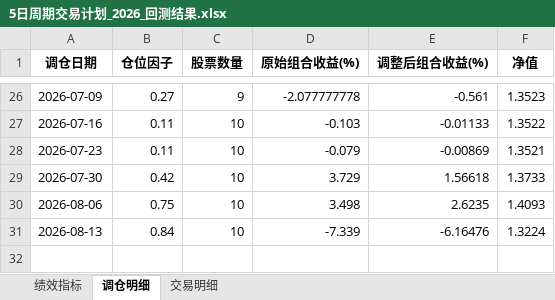
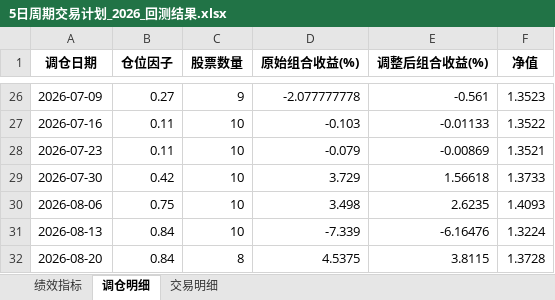
Before and after one commit to digital-era/AIPEBot, an Excel workbook: backtest/5日周期交易计划_2026_回测结果.xlsx, sheet 调仓明细, drawn as a sheet; only a part is shown, gaps mark what is left out; values as stored, in another font and other column widths than the file's, no borders; the diff names each change by its address in the sheet, - before the commit and + after, or states it on an @@ line.

```diff
--- a/backtest/5日周期交易计划_2026_回测结果.xlsx (sheet 调仓明细)
+++ b/backtest/5日周期交易计划_2026_回测结果.xlsx (sheet 调仓明细)
+row 32: 2026-08-20 | 0.84 | 8 | 4.5375 | 3.8115 | 1.3728
```
Also changed, not shown: sheet 交易明细, sheet 绩效指标, 2 other files.
